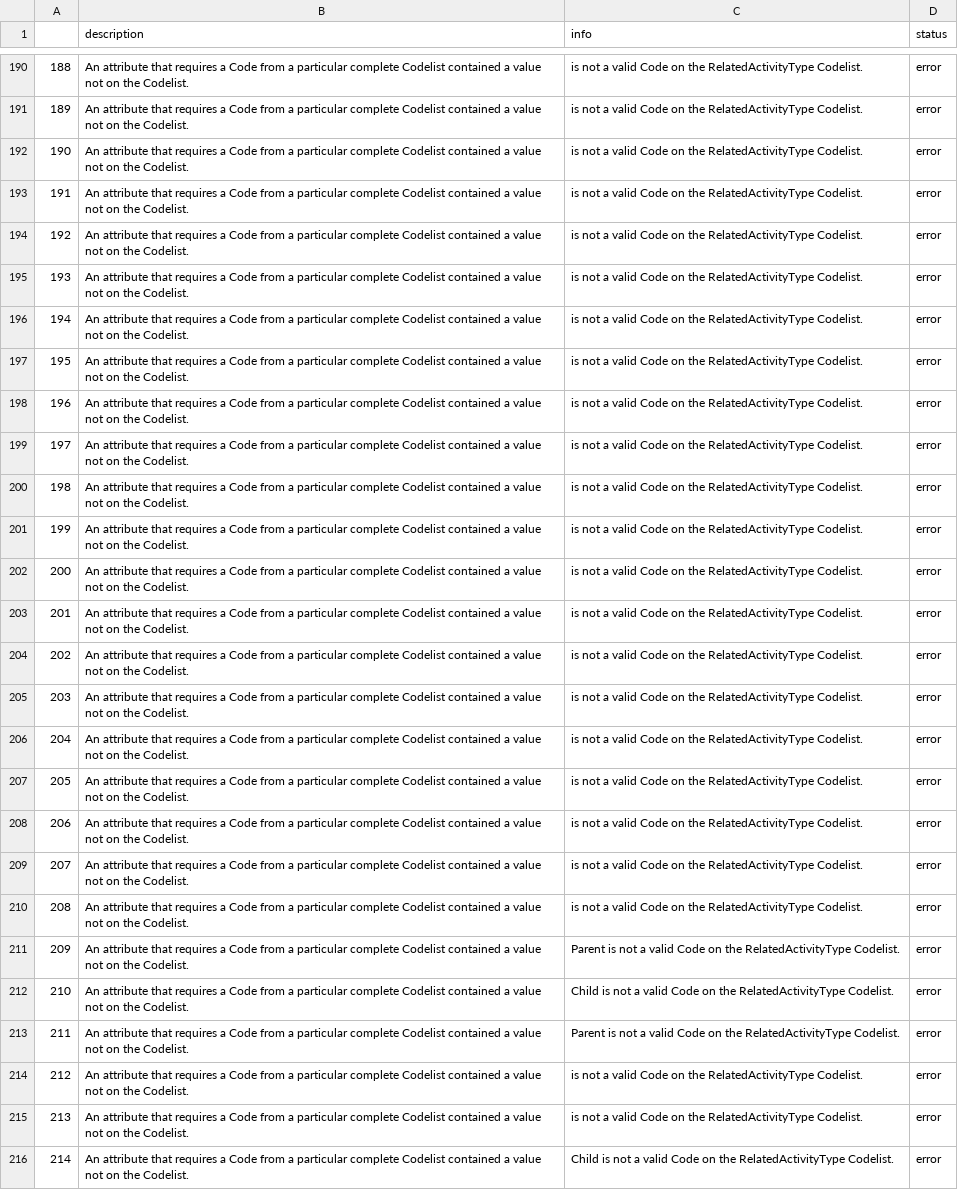
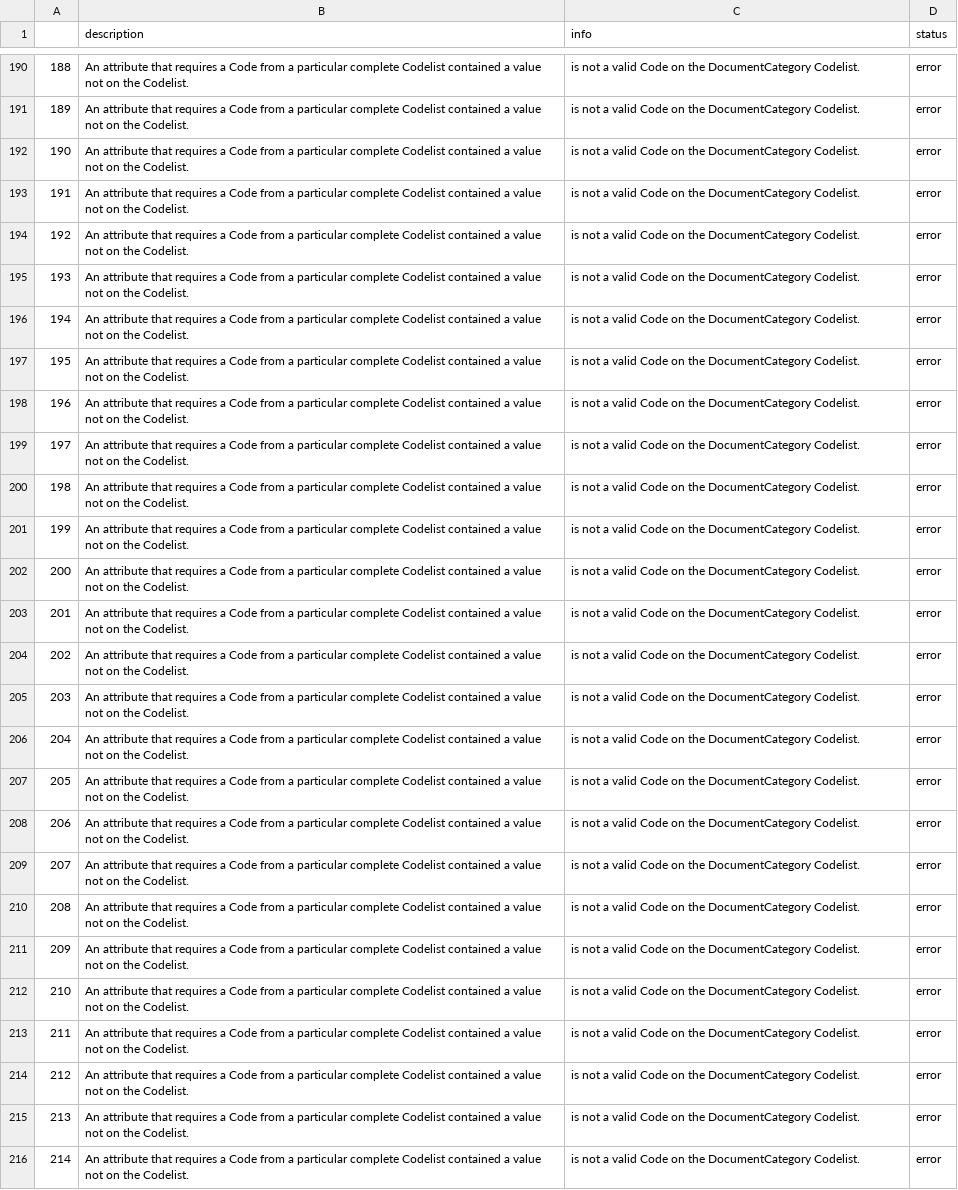
Before and after one commit to devinit/iati-editor, a CSV file: test_data/new_and_updated/input_validation_errors.csv, drawn as a sheet; only a part is shown, gaps mark what is left out; the diff covers the shown part only; the diff names each change by its address in the sheet, - before the commit and + after, or states it on an @@ line.

```diff
--- a/test_data/new_and_updated/input_validation_errors.csv
+++ b/test_data/new_and_updated/input_validation_errors.csv
-C190:C210 (info): …on the RelatedActivityType Codelist.
+C190:C210 (info): …on the DocumentCategory Codelist.
-C211 (info): Parent is not a valid Code on the RelatedActivityType Codelist.
+C211 (info): is not a valid Code on the DocumentCategory Codelist.
-C212 (info): Child is not a valid Code on the RelatedActivityType Codelist.
+C212 (info): is not a valid Code on the DocumentCategory Codelist.
-C213 (info): Parent is not a valid Code on the RelatedActivityType Codelist.
+C213 (info): is not a valid Code on the DocumentCategory Codelist.
-C214:C215 (info): …on the RelatedActivityType Codelist.
+C214:C215 (info): …on the DocumentCategory Codelist.
-C216 (info): Child is not a valid Code on the RelatedActivityType Codelist.
+C216 (info): is not a valid Code on the DocumentCategory Codelist.
```
Also changed, not shown: 133 edited cells elsewhere in this file, test_data/new_and_updated/output_validation_errors.csv, 1 other file.
